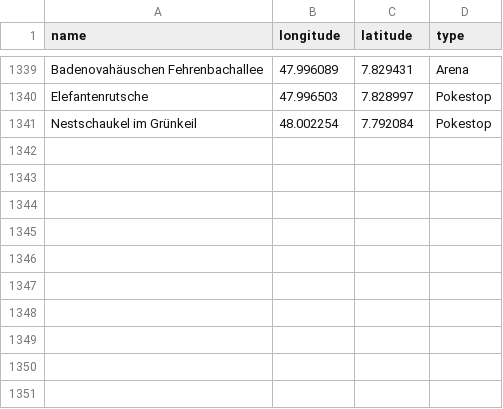
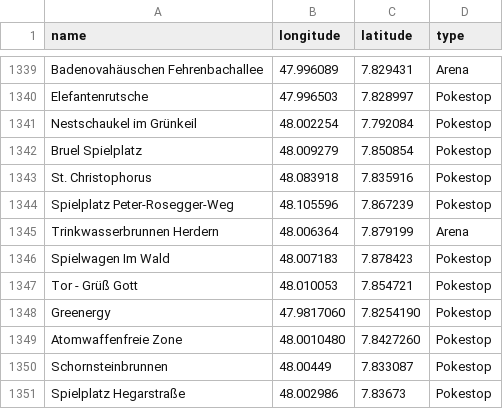
Before and after one commit to Breee/raidquaza, a CSV file: gyms_stops.csv, drawn as a sheet; only a part is shown, gaps mark what is left out.

Commit message:
gyms/stops

```diff
--- a/gyms_stops.csv
+++ b/gyms_stops.csv
@@ -1341 +1341,11 @@ Elefantenrutsche,47.996503,7.828997,Pokestop
 Nestschaukel im Grünkeil,48.002254,7.792084,Pokestop
+Bruel Spielplatz,48.009279,7.850854,Pokestop
+St. Christophorus,48.083918,7.835916,Pokestop
+Spielplatz Peter-Rosegger-Weg,48.105596,7.867239,Pokestop
+Trinkwasserbrunnen Herdern,48.006364,7.879199,Arena
+Spielwagen Im Wald,48.007183,7.878423,Pokestop
+Tor - Grüß Gott,48.010053,7.854721,Pokestop
+Greenergy,47.9817060,7.8254190,Pokestop
+Atomwaffenfreie Zone, 48.0010480,7.8427260,Pokestop
+Schornsteinbrunnen,48.00449,7.833087,Pokestop
+Spielplatz Hegarstraße,48.002986,7.83673,Pokestop
```
Also changed, not shown: gyms_stops_EM.csv.
